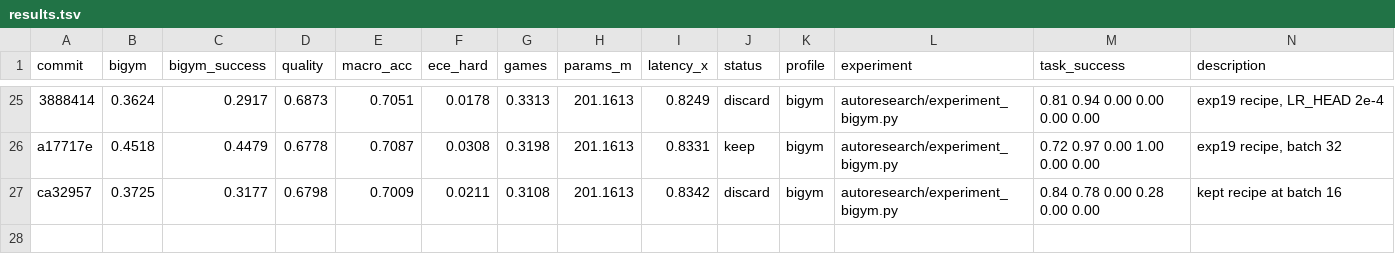
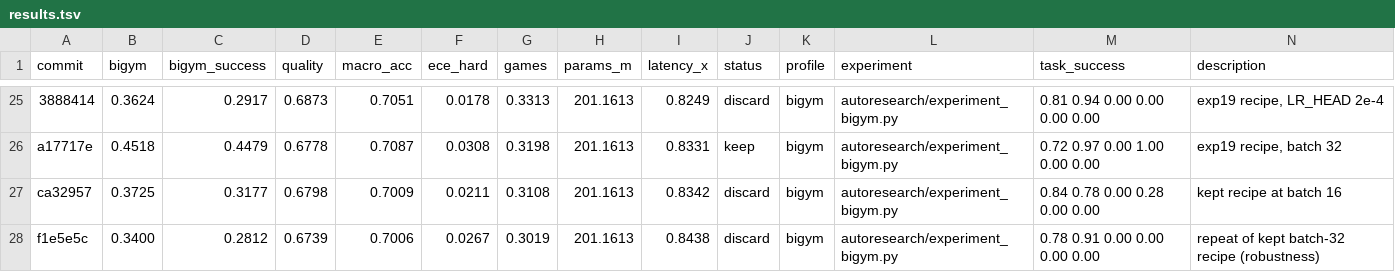
Before and after one commit to r33drichards/laya-vision, a TSV file: autoresearch/runs/bigym-sep29/results.tsv, drawn as a sheet; only a part is shown, gaps mark what is left out.

```diff
--- a/autoresearch/runs/bigym-sep29/results.tsv
+++ b/autoresearch/runs/bigym-sep29/results.tsv
@@ -27 +27,2 @@ a17717e	0.4518	0.4479	0.6778	0.7087	0.0308	0.3198	201.1613	0.8331	keep	bigym	aut
 ca32957	0.3725	0.3177	0.6798	0.7009	0.0211	0.3108	201.1613	0.8342	discard	bigym	autoresearch/experiment_bigym.py	0.84 0.78 0.00 0.28 0.00 0.00	kept recipe at batch 16
+f1e5e5c	0.3400	0.2812	0.6739	0.7006	0.0267	0.3019	201.1613	0.8438	discard	bigym	autoresearch/experiment_bigym.py	0.78 0.91 0.00 0.00 0.00 0.00	repeat of kept batch-32 recipe (robustness)
```
Also changed, not shown: 2 other files.
